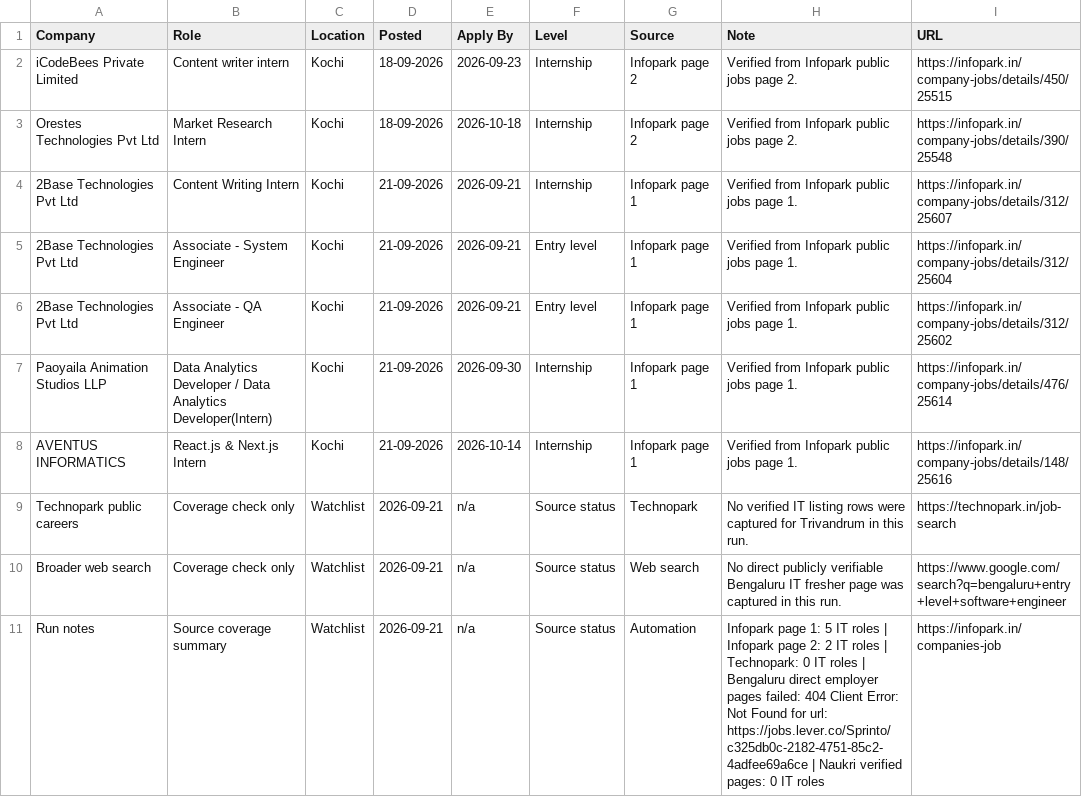
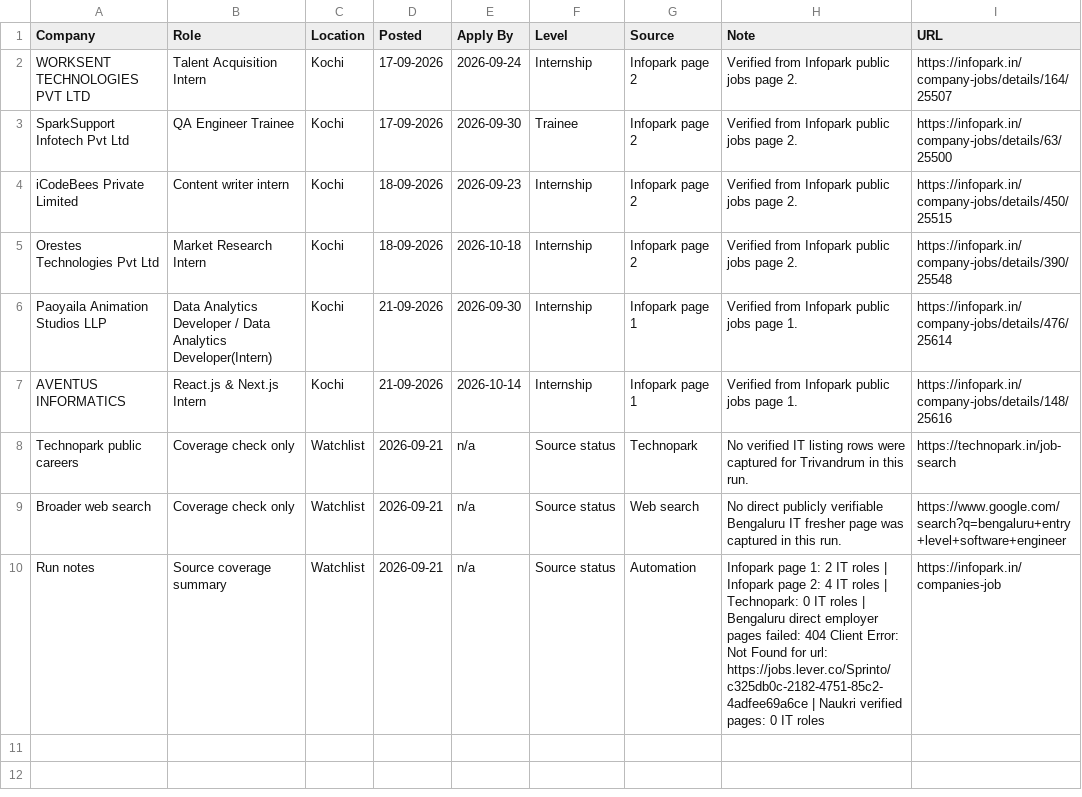
Before and after one commit to sk-learner/Automation-freshers-job-alert, a CSV file: outputs/freshers-job-board.csv, drawn as a sheet.

```diff
--- a/outputs/freshers-job-board.csv
+++ b/outputs/freshers-job-board.csv
@@ -1,7 +1,6 @@
 Company,Role,Location,Posted,Apply By,Level,Source,Note,URL
+WORKSENT TECHNOLOGIES PVT LTD,Talent Acquisition Intern,Kochi,17-09-2026,2026-09-24,Internship,Infopark page 2,Verified from Infopark public jobs page 2.,https://infopark.in/company-jobs/details/164/25507
+SparkSupport Infotech Pvt Ltd,QA Engineer Trainee,Kochi,17-09-2026,2026-09-30,Trainee,Infopark page 2,Verified from Infopark public jobs page 2.,https://infopark.in/company-jobs/details/63/25500
 iCodeBees Private Limited,Content writer intern,Kochi,18-09-2026,2026-09-23,Internship,Infopark page 2,Verified from Infopark public jobs page 2.,https://infopark.in/company-jobs/details/450/25515
 Orestes Technologies Pvt Ltd,Market Research Intern,Kochi,18-09-2026,2026-10-18,Internship,Infopark page 2,Verified from Infopark public jobs page 2.,https://infopark.in/company-jobs/details/390/25548
-2Base Technologies Pvt Ltd,Content Writing Intern,Kochi,21-09-2026,2026-09-21,Internship,Infopark page 1,Verified from Infopark public jobs page 1.,https://infopark.in/company-jobs/details/312/25607
-2Base Technologies Pvt Ltd,Associate - System Engineer,Kochi,21-09-2026,2026-09-21,Entry level,Infopark page 1,Verified from Infopark public jobs page 1.,https://infopark.in/company-jobs/details/312/25604
-2Base Technologies Pvt Ltd,Associate - QA Engineer,Kochi,21-09-2026,2026-09-21,Entry level,Infopark page 1,Verified from Infopark public jobs page 1.,https://infopark.in/company-jobs/details/312/25602
 Paoyaila Animation Studios LLP,Data Analytics Developer / Data Analytics Developer(Intern),Kochi,21-09-2026,2026-09-30,Internship,Infopark page 1,Verified from Infopark public jobs page 1.,https://infopark.in/company-jobs/details/476/25614
@@ -10,2 +9,2 @@ Technopark public careers,Coverage check only,Watchlist,2026-09-21,n/a,Source st
 Broader web search,Coverage check only,Watchlist,2026-09-21,n/a,Source status,Web search,No direct publicly verifiable Bengaluru IT fresher page was captured in this run.,https://www.google.com/search?q=bengaluru+entry+level+software+engineer
-Run notes,Source coverage summary,Watchlist,2026-09-21,n/a,Source status,Automation,Infopark page 1: 5 IT roles | Infopark page 2: 2 IT roles | Technopark: 0 IT roles | Bengaluru direct employer pages failed: 404 Client Error: Not Found for url: https://jobs.lever.co/Sprinto/c325db0c-2182-4751-85c2-4adfee69a6ce | Naukri verified pages: 0 IT roles,https://infopark.in/companies-job
+Run notes,Source coverage summary,Watchlist,2026-09-21,n/a,Source status,Automation,Infopark page 1: 2 IT roles | Infopark page 2: 4 IT roles | Technopark: 0 IT roles | Bengaluru direct employer pages failed: 404 Client Error: Not Found for url: https://jobs.lever.co/Sprinto/c325db0c-2182-4751-85c2-4adfee69a6ce | Naukri verified pages: 0 IT roles,https://infopark.in/companies-job
```
Also changed, not shown: docs/freshers-job-board.csv, 4 other files.
